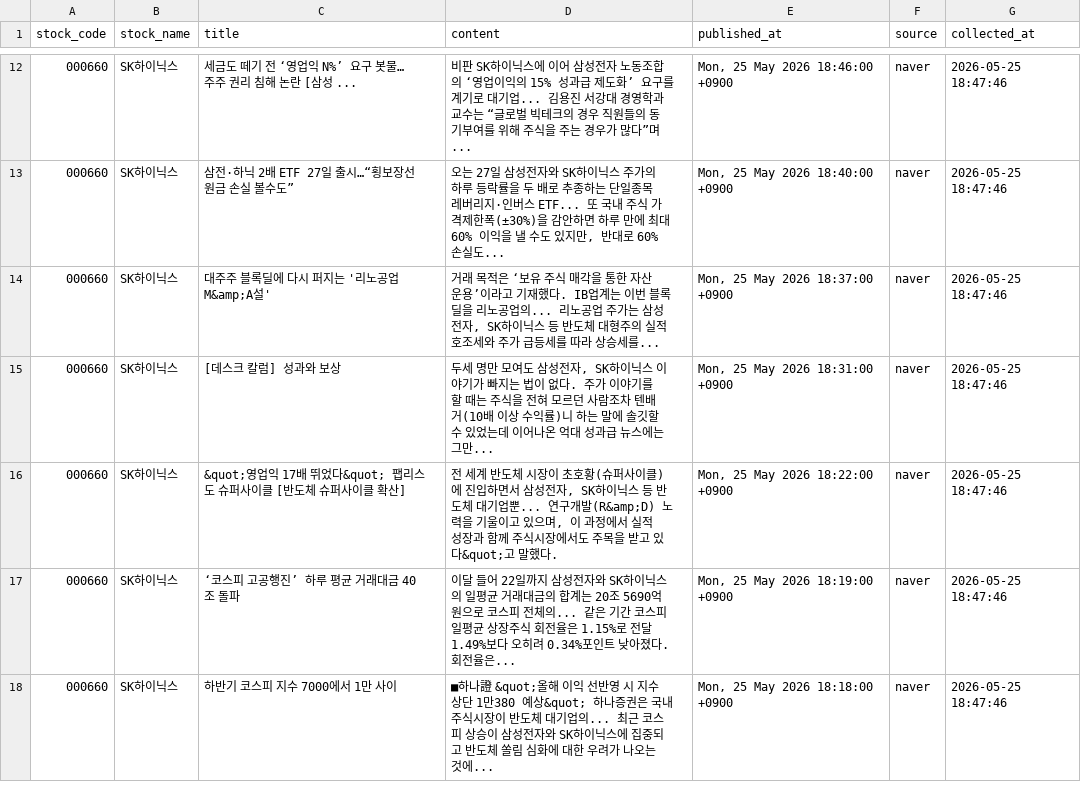
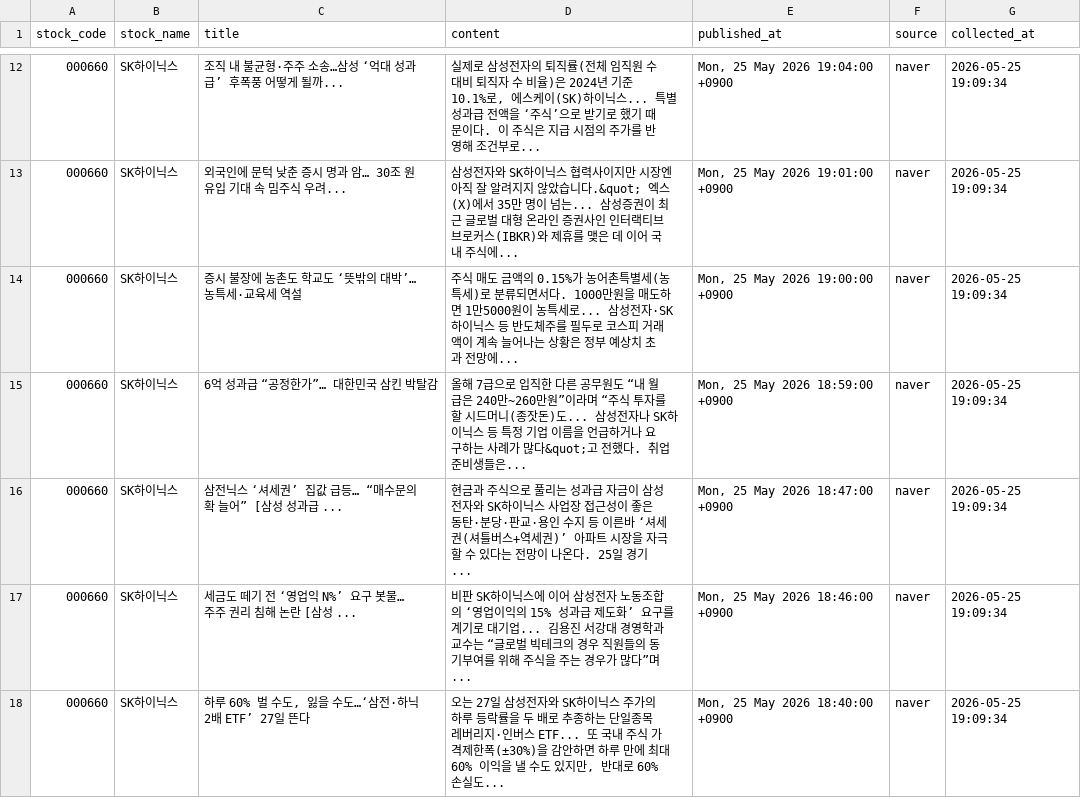
Before and after one commit to jwdebbie/quant-ai-server, a CSV file: data/news_articles.csv, drawn as a sheet; only a part is shown, gaps mark what is left out; the diff covers the shown part only.

```diff
--- a/data/news_articles.csv
+++ b/data/news_articles.csv
@@ -12,7 +12,7 @@
-000660,SK하이닉스,세금도 떼기 전 ‘영업익 N%’ 요구 봇물… 주주 권리 침해 논란 [삼성 ...,비판 SK하이닉스에 이어 삼성전자 노동조합의 ‘영업이익의 15% 성과급 제도화’ 요구를 계기로 대기업... 김용진 서강대 경영학과 교수는 “글로벌 빅테크의 경우 직원들의 동기부여를 위해 주식을 주는 경우가 많다”며... ,"Mon, 25 May 2026 18:46:00 +0900",naver,2026-05-25 18:47:46
-000660,SK하이닉스,삼전·하닉 2배 ETF 27일 출시…“횡보장선 원금 손실 볼수도”,"오는 27일 삼성전자와 SK하이닉스 주가의 하루 등락률을 두 배로 추종하는 단일종목 레버리지·인버스 ETF... 또 국내 주식 가격제한폭(±30%)을 감안하면 하루 만에 최대 60% 이익을 낼 수도 있지만, 반대로 60% 손실도... ","Mon, 25 May 2026 18:40:00 +0900",naver,2026-05-25 18:47:46
-000660,SK하이닉스,대주주 블록딜에 다시 퍼지는 '리노공업 M&amp;A설',"거래 목적은 ‘보유 주식 매각을 통한 자산 운용’이라고 기재했다. IB업계는 이번 블록딜을 리노공업의... 리노공업 주가는 삼성전자, SK하이닉스 등 반도체 대형주의 실적 호조세와 주가 급등세를 따라 상승세를... ","Mon, 25 May 2026 18:37:00 +0900",naver,2026-05-25 18:47:46
-000660,SK하이닉스,[데스크 칼럼] 성과와 보상,"두세 명만 모여도 삼성전자, SK하이닉스 이야기가 빠지는 법이 없다. 주가 이야기를 할 때는 주식을 전혀 모르던 사람조차 텐배거(10배 이상 수익률)니 하는 말에 솔깃할 수 있었는데 이어나온 억대 성과급 뉴스에는 그만... ","Mon, 25 May 2026 18:31:00 +0900",naver,2026-05-25 18:47:46
-000660,SK하이닉스,&quot;영업익 17배 뛰었다&quot; 팹리스도 슈퍼사이클 [반도체 슈퍼사이클 확산],"전 세계 반도체 시장이 초호황(슈퍼사이클)에 진입하면서 삼성전자, SK하이닉스 등 반도체 대기업뿐... 연구개발(R&amp;D) 노력을 기울이고 있으며, 이 과정에서 실적 성장과 함께 주식시장에서도 주목을 받고 있다&quot;고 말했다.","Mon, 25 May 2026 18:22:00 +0900",naver,2026-05-25 18:47:46
-000660,SK하이닉스,‘코스피 고공행진’ 하루 평균 거래대금 40조 돌파,이달 들어 22일까지 삼성전자와 SK하이닉스의 일평균 거래대금의 합계는 20조 5690억 원으로 코스피 전체의... 같은 기간 코스피 일평균 상장주식 회전율은 1.15%로 전달 1.49%보다 오히려 0.34%포인트 낮아졌다. 회전율은... ,"Mon, 25 May 2026 18:19:00 +0900",naver,2026-05-25 18:47:46
-000660,SK하이닉스,하반기 코스피 지수 7000에서 1만 사이,■하나證 &quot;올해 이익 선반영 시 지수 상단 1만380 예상&quot; 하나증권은 국내 주식시장이 반도체 대기업의... 최근 코스피 상승이 삼성전자와 SK하이닉스에 집중되고 반도체 쏠림 심화에 대한 우려가 나오는 것에... ,"Mon, 25 May 2026 18:18:00 +0900",naver,2026-05-25 18:47:46
+000660,SK하이닉스,조직 내 불균형·주주 소송…삼성 ‘억대 성과급’ 후폭풍 어떻게 될까...,"실제로 삼성전자의 퇴직률(전체 임직원 수 대비 퇴직자 수 비율)은 2024년 기준 10.1%로, 에스케이(SK)하이닉스... 특별 성과급 전액을 ‘주식’으로 받기로 했기 때문이다. 이 주식은 지급 시점의 주가를 반영해 조건부로... ","Mon, 25 May 2026 19:04:00 +0900",naver,2026-05-25 19:09:34
+000660,SK하이닉스,외국인에 문턱 낮춘 증시 명과 암… 30조 원 유입 기대 속 밈주식 우려...,삼성전자와 SK하이닉스 협력사이지만 시장엔 아직 잘 알려지지 않았습니다.&quot; 엑스(X)에서 35만 명이 넘는... 삼성증권이 최근 글로벌 대형 온라인 증권사인 인터랙티브 브로커스(IBKR)와 제휴를 맺은 데 이어 국내 주식에... ,"Mon, 25 May 2026 19:01:00 +0900",naver,2026-05-25 19:09:34
+000660,SK하이닉스,증시 불장에 농촌도 학교도 ‘뜻밖의 대박’… 농특세·교육세 역설,주식 매도 금액의 0.15%가 농어촌특별세(농특세)로 분류되면서다. 1000만원을 매도하면 1만5000원이 농특세로... 삼성전자·SK하이닉스 등 반도체주를 필두로 코스피 거래액이 계속 늘어나는 상황은 정부 예상치 초과 전망에... ,"Mon, 25 May 2026 19:00:00 +0900",naver,2026-05-25 19:09:34
+000660,SK하이닉스,6억 성과급 “공정한가”… 대한민국 삼킨 박탈감,올해 7급으로 입직한 다른 공무원도 “내 월급은 240만~260만원”이라며 “주식 투자를 할 시드머니(종잣돈)도... 삼성전자나 SK하이닉스 등 특정 기업 이름을 언급하거나 요구하는 사례가 많다&quot;고 전했다. 취업준비생들은... ,"Mon, 25 May 2026 18:59:00 +0900",naver,2026-05-25 19:09:34
+000660,SK하이닉스,삼전닉스 ‘셔세권’ 집값 급등… “매수문의 확 늘어” [삼성 성과급 ...,현금과 주식으로 풀리는 성과급 자금이 삼성전자와 SK하이닉스 사업장 접근성이 좋은 동탄·분당·판교·용인 수지 등 이른바 ‘셔세권(셔틀버스+역세권)’ 아파트 시장을 자극할 수 있다는 전망이 나온다. 25일 경기... ,"Mon, 25 May 2026 18:47:00 +0900",naver,2026-05-25 19:09:34
+000660,SK하이닉스,세금도 떼기 전 ‘영업익 N%’ 요구 봇물… 주주 권리 침해 논란 [삼성 ...,비판 SK하이닉스에 이어 삼성전자 노동조합의 ‘영업이익의 15% 성과급 제도화’ 요구를 계기로 대기업... 김용진 서강대 경영학과 교수는 “글로벌 빅테크의 경우 직원들의 동기부여를 위해 주식을 주는 경우가 많다”며... ,"Mon, 25 May 2026 18:46:00 +0900",naver,2026-05-25 19:09:34
+000660,SK하이닉스,"하루 60% 벌 수도, 잃을 수도…‘삼전·하닉 2배 ETF’ 27일 뜬다","오는 27일 삼성전자와 SK하이닉스 주가의 하루 등락률을 두 배로 추종하는 단일종목 레버리지·인버스 ETF... 또 국내 주식 가격제한폭(±30%)을 감안하면 하루 만에 최대 60% 이익을 낼 수도 있지만, 반대로 60% 손실도... ","Mon, 25 May 2026 18:40:00 +0900",naver,2026-05-25 19:09:34
```
Also changed, not shown: 82 edited cells elsewhere in this file, 2 other files.
